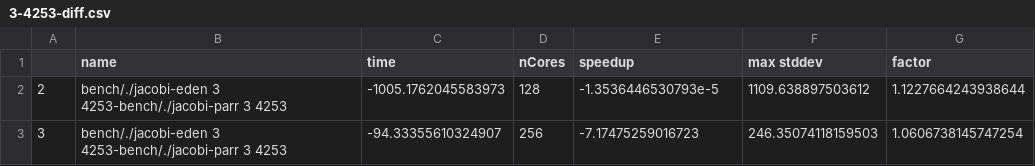
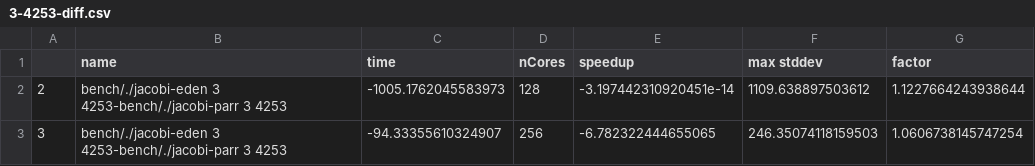
Before and after one commit to Parrows/Parrows, a CSV file: paper/content/benchmarks/distributed-jacobi/3-4253-diff.csv, drawn as a sheet.

```diff
--- a/paper/content/benchmarks/distributed-jacobi/3-4253-diff.csv
+++ b/paper/content/benchmarks/distributed-jacobi/3-4253-diff.csv
@@ -1,3 +1,3 @@
 "","name","time","nCores","speedup","max stddev","factor"
-"2","bench/./jacobi-eden 3 4253-bench/./jacobi-parr 3 4253",-1005.1762045583973,128,-1.3536446530793e-5,1109.638897503612,1.1227664243938644
-"3","bench/./jacobi-eden 3 4253-bench/./jacobi-parr 3 4253",-94.33355610324907,256,-7.17475259016723,246.35074118159503,1.0606738145747254
+"2","bench/./jacobi-eden 3 4253-bench/./jacobi-parr 3 4253",-1005.1762045583973,128,-3.197442310920451e-14,1109.638897503612,1.1227664243938644
+"3","bench/./jacobi-eden 3 4253-bench/./jacobi-parr 3 4253",-94.33355610324907,256,-6.782322444655065,246.35074118159503,1.0606738145747254
```
Also changed, not shown: paper/content/benchmarks/distributed-jacobi/bench-jacobi.bench.jacobi-eden-3-4253.csv, paper/content/benchmarks/distributed-jacobi/bench-jacobi.bench.jacobi-parr-3-4253.csv, 1 other file.
